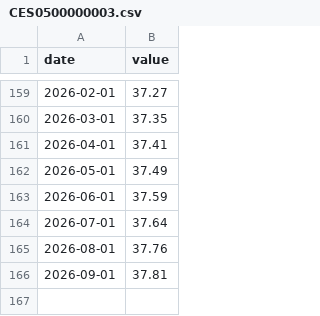
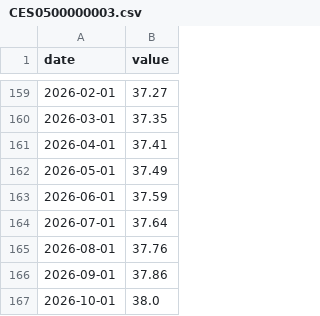
Before and after one commit to gelbius/Public-data-agg, a CSV file: data/macro/fred/CES0500000003.csv, drawn as a sheet; only a part is shown, gaps mark what is left out.

```diff
--- a/data/macro/fred/CES0500000003.csv
+++ b/data/macro/fred/CES0500000003.csv
@@ -165,2 +165,3 @@ date,value
 2026-08-01,37.76
-2026-09-01,37.81
+2026-09-01,37.86
+2026-10-01,38.0
```
Also changed, not shown: data/macro/fred/REVOLSL.csv, data/macro/fred/UNRATE.csv, 2 other files.
